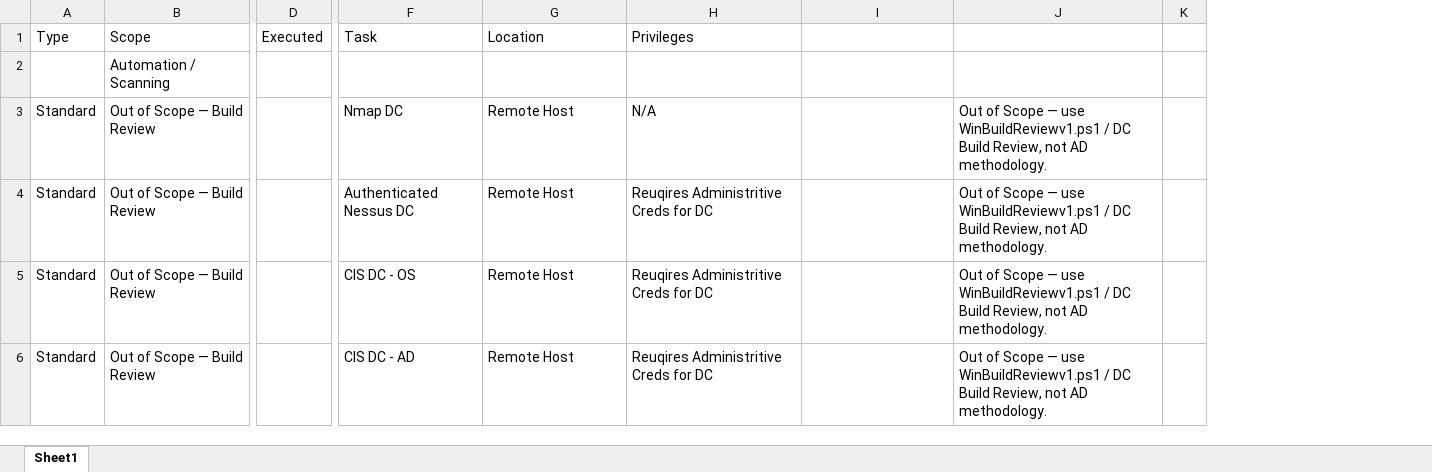
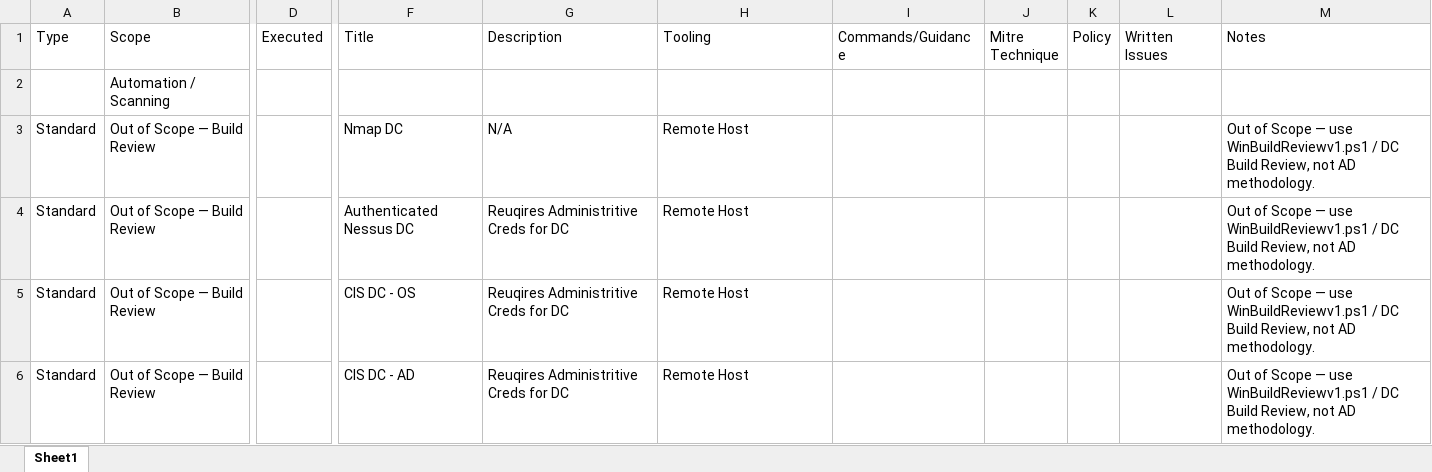
Before and after one commit to halfluke/AD_WIN_AZURE_methandscripts, an Excel workbook: Draft_AD_Methodology_FINAL.xlsx, sheet Sheet1, drawn as a sheet; only a part is shown, gaps mark what is left out; values as stored, in another font and other column widths than the file's, no cell formats; removed rows and columns are numbered as before the commit, all else as after; the diff covers the shown part only; the diff names each change by its address in the sheet, - before the commit and + after, or states it on an @@ line.

```diff
--- a/Draft_AD_Methodology_FINAL.xlsx (sheet Sheet1)
+++ b/Draft_AD_Methodology_FINAL.xlsx (sheet Sheet1)
-column D (Executed), empty
+column D (Executed), empty
-column F (Task), rows 3-6: Nmap DC | Authenticated Nessus DC | CIS DC - OS | CIS DC - AD
+column G (Description), rows 3-6: N/A | Reuqires Administritive Creds for DC | Reuqires Administritive Creds for DC | Reuqires Administritive Creds for DC
+column J (Mitre Technique), empty
+column K (Policy), empty
+column L (Written Issues), empty
-column K, empty
-F1: Location
+F1: Title
-H1: Privileges
+H1: Tooling
-I1: (empty)
+I1: Commands/Guidance
-M1: (empty)
+M1: Notes
-F3 (Title): Remote Host
+F3 (Title): Nmap DC
-H3 (Tooling): N/A
+H3 (Tooling): Remote Host
-F4 (Title): Remote Host
+F4 (Title): Authenticated Nessus DC
-H4:H6 (Tooling): Reuqires Administritive Creds for DC
+H4:H6 (Tooling): Remote Host
-F5 (Title): Remote Host
+F5 (Title): CIS DC - OS
-F6 (Title): Remote Host
+F6 (Title): CIS DC - AD
```
Also changed, not shown: 8 added rows, 16 removed rows and 8 edited cells elsewhere in this sheet, cell formats, Draft_Methodology_Azure_FINAL.xlsx, Draft_Windows-Build-Review-Methodology_FINAL.xlsx, 5 other files.
